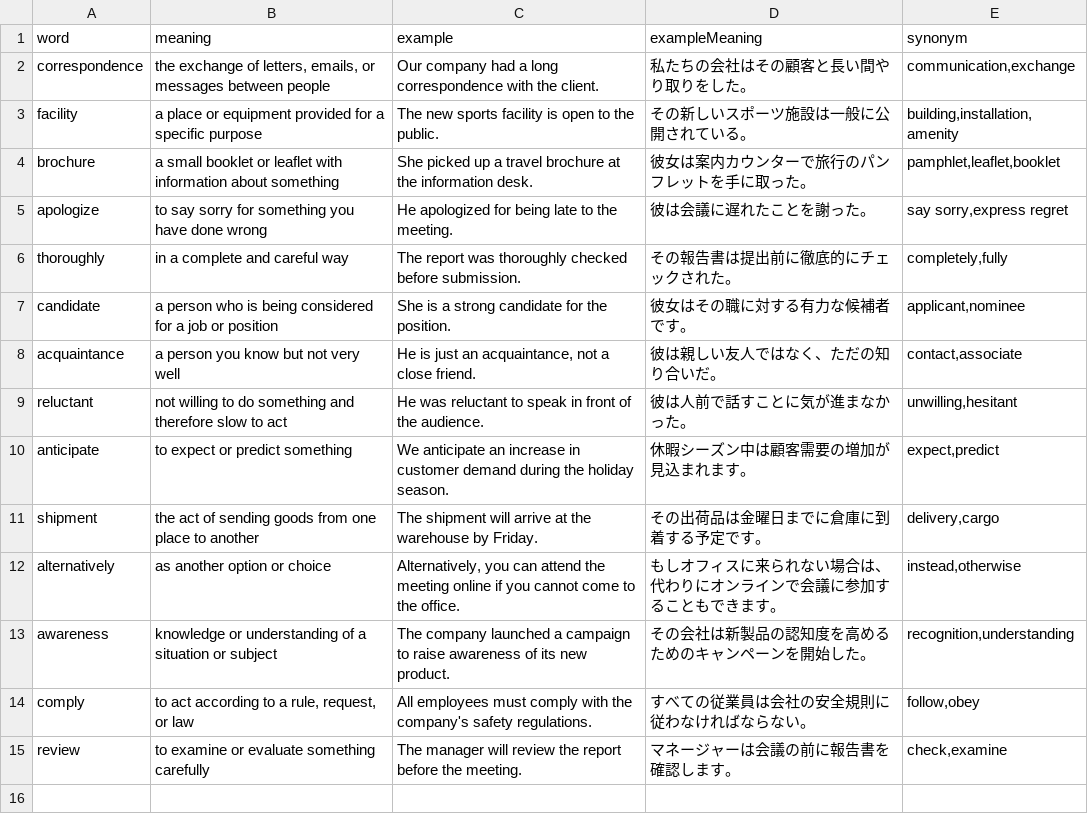
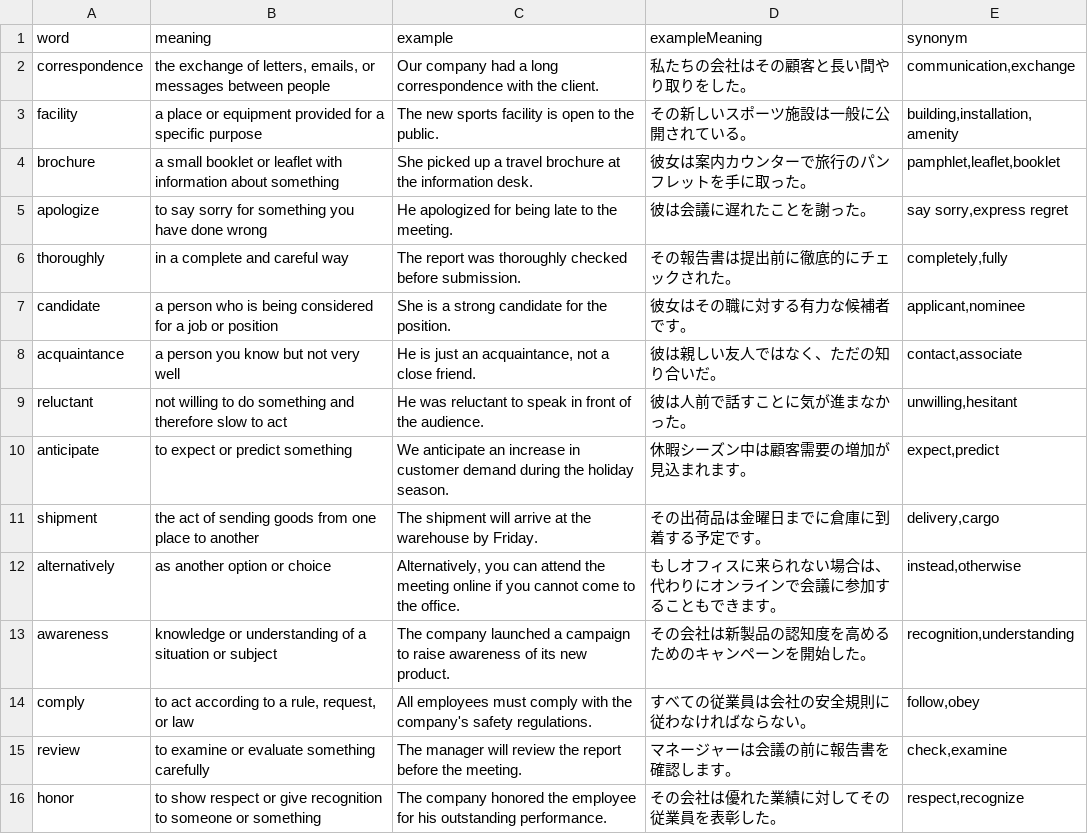
Before and after one commit to linkevery2s/englishword, a CSV file: data.csv, drawn as a sheet; the diff names each change by its address in the sheet, - before the commit and + after, or states it on an @@ line.

Commit message:
data.csv を更新

```diff
--- a/data.csv
+++ b/data.csv
+row 16: honor | to show respect or give recognition to someone or something | The company honored the employee for his outstanding performance. | その会社は優れた業績に対してその従業員を表彰した。 | respect,recognize
```
